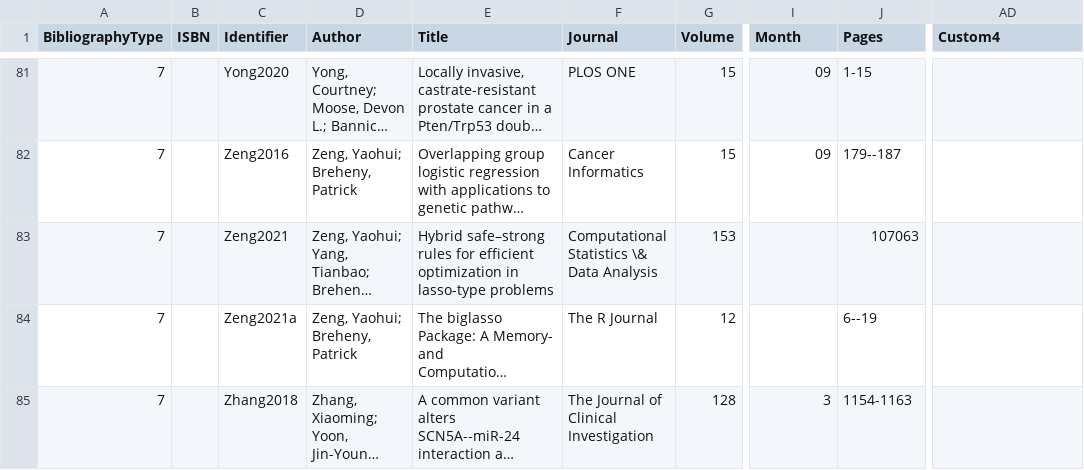
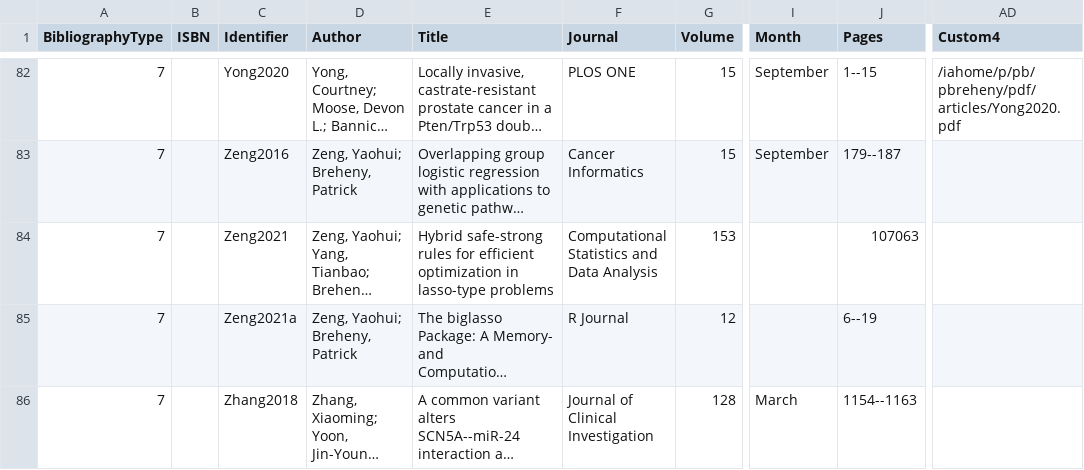
Before and after one commit to pbreheny/web, a CSV file: pubs/cv.csv, drawn as a sheet; only a part is shown, gaps mark what is left out; long unchanged cells end in …; addresses are those after the commit; the diff covers the shown part only; the diff names each change by its address in the sheet, - before the commit and + after, or states it on an @@ line.

```diff
--- a/pubs/cv.csv
+++ b/pubs/cv.csv
-I82:I83 (Month): 09
+I82:I83 (Month): September
-J82 (Pages): 1-15
+J82 (Pages): 1--15
-AD82 (Custom4): (empty)
+AD82 (Custom4): /iahome/p/pb/pbreheny/pdf/articles/Yong2020.pdf
-E84 (Title): Hybrid safe–strong rules for…
+E84 (Title): Hybrid safe-strong rules for…
-F84 (Journal): Computational Statistics \& Data Analysis
+F84 (Journal): Computational Statistics and Data Analysis
-F85 (Journal): The R Journal
+F85 (Journal): R Journal
-F86 (Journal): The Journal of Clinical Investigation
+F86 (Journal): Journal of Clinical Investigation
-I86 (Month): 3
+I86 (Month): March
-J86 (Pages): 1154-1163
+J86 (Pages): 1154--1163
```
Also changed, not shown: 1 added row and 98 edited cells elsewhere in this file, 2 other files.
